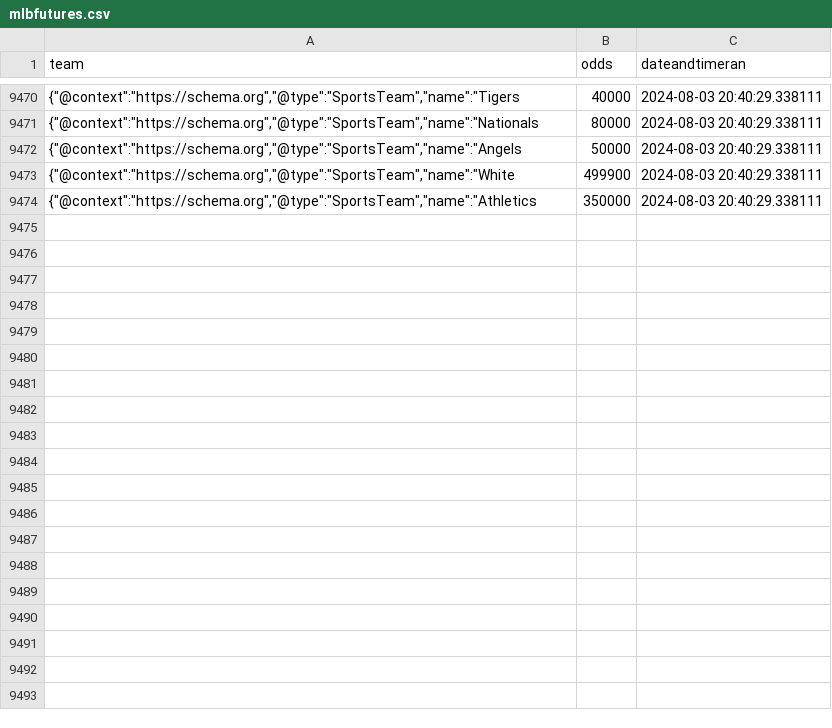
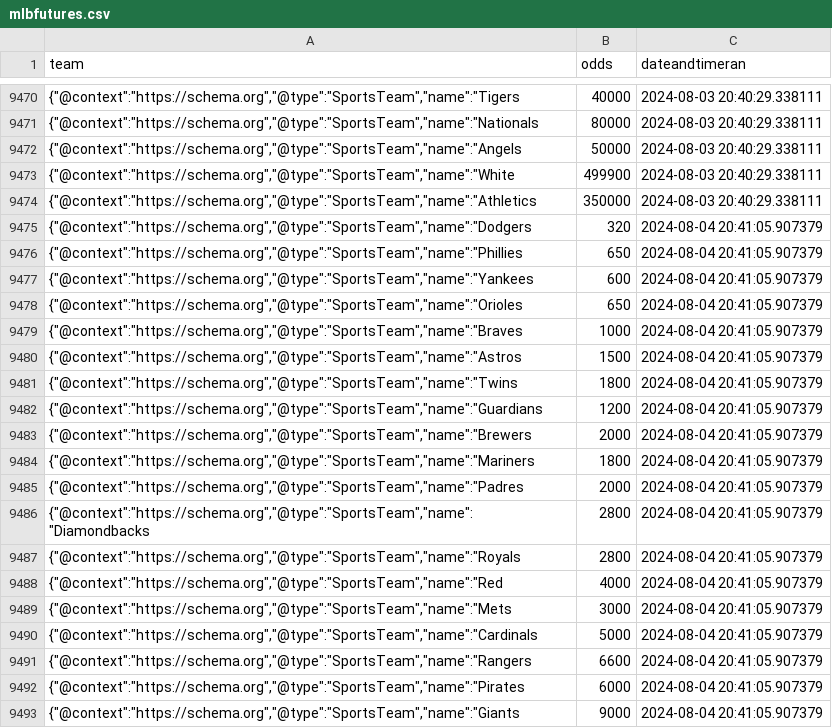
Before and after one commit to nels2248/mlbfutures, a CSV file: mlbfutures.csv, drawn as a sheet; only a part is shown, gaps mark what is left out; the diff covers the shown part only; the diff names each change by its address in the sheet, - before the commit and + after, or states it on an @@ line.

```diff
--- a/mlbfutures.csv
+++ b/mlbfutures.csv
+row 9475: {"@context":"https://schema.org","@type":"SportsTeam","name":"Dodgers | 320 | 2024-08-04 20:41:05.907379
+row 9476: {"@context":"https://schema.org","@type":"SportsTeam","name":"Phillies | 650 | 2024-08-04 20:41:05.907379
+row 9477: {"@context":"https://schema.org","@type":"SportsTeam","name":"Yankees | 600 | 2024-08-04 20:41:05.907379
+row 9478: {"@context":"https://schema.org","@type":"SportsTeam","name":"Orioles | 650 | 2024-08-04 20:41:05.907379
+row 9479: {"@context":"https://schema.org","@type":"SportsTeam","name":"Braves | 1000 | 2024-08-04 20:41:05.907379
+row 9480: {"@context":"https://schema.org","@type":"SportsTeam","name":"Astros | 1500 | 2024-08-04 20:41:05.907379
+row 9481: {"@context":"https://schema.org","@type":"SportsTeam","name":"Twins | 1800 | 2024-08-04 20:41:05.907379
+row 9482: {"@context":"https://schema.org","@type":"SportsTeam","name":"Guardians | 1200 | 2024-08-04 20:41:05.907379
+row 9483: {"@context":"https://schema.org","@type":"SportsTeam","name":"Brewers | 2000 | 2024-08-04 20:41:05.907379
+row 9484: {"@context":"https://schema.org","@type":"SportsTeam","name":"Mariners | 1800 | 2024-08-04 20:41:05.907379
+row 9485: {"@context":"https://schema.org","@type":"SportsTeam","name":"Padres | 2000 | 2024-08-04 20:41:05.907379
+row 9486: {"@context":"https://schema.org","@type":"SportsTeam","name":"Diamondbacks | 2800 | 2024-08-04 20:41:05.907379
+row 9487: {"@context":"https://schema.org","@type":"SportsTeam","name":"Royals | 2800 | 2024-08-04 20:41:05.907379
+row 9488: {"@context":"https://schema.org","@type":"SportsTeam","name":"Red | 4000 | 2024-08-04 20:41:05.907379
+row 9489: {"@context":"https://schema.org","@type":"SportsTeam","name":"Mets | 3000 | 2024-08-04 20:41:05.907379
+row 9490: {"@context":"https://schema.org","@type":"SportsTeam","name":"Cardinals | 5000 | 2024-08-04 20:41:05.907379
+row 9491: {"@context":"https://schema.org","@type":"SportsTeam","name":"Rangers | 6600 | 2024-08-04 20:41:05.907379
+row 9492: {"@context":"https://schema.org","@type":"SportsTeam","name":"Pirates | 6000 | 2024-08-04 20:41:05.907379
+row 9493: {"@context":"https://schema.org","@type":"SportsTeam","name":"Giants | 9000 | 2024-08-04 20:41:05.907379
```
Also changed, not shown: 11 added rows elsewhere in this file, 1 other file.
